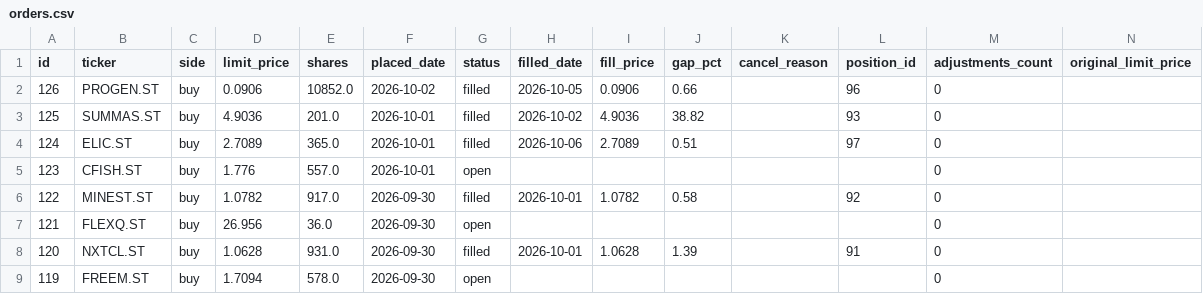
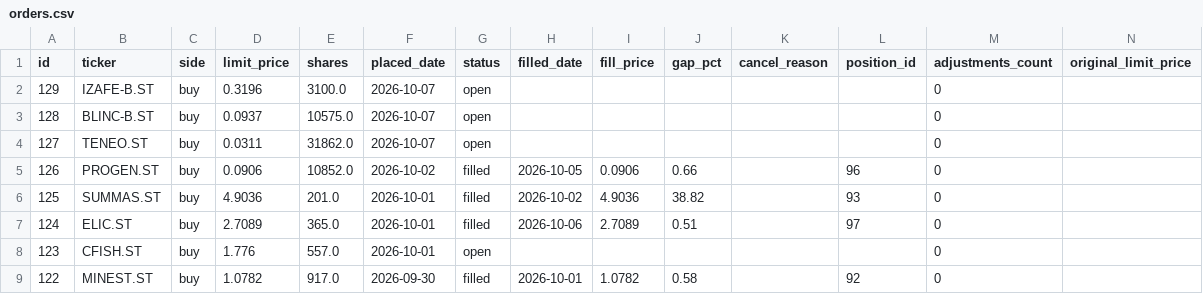
Before and after one commit to benjaminneilan16/small-cap, a CSV file: reports/orders.csv, drawn as a sheet; only a part is shown; the shorter side is filled out with more unchanged rows.

```diff
--- a/reports/orders.csv
+++ b/reports/orders.csv
@@ -1,2 +1,5 @@
 id,ticker,side,limit_price,shares,placed_date,status,filled_date,fill_price,gap_pct,cancel_reason,position_id,adjustments_count,original_limit_price
+129,IZAFE-B.ST,buy,0.3196,3100.0,2026-10-07,open,,,,,,0,
+128,BLINC-B.ST,buy,0.0937,10575.0,2026-10-07,open,,,,,,0,
+127,TENEO.ST,buy,0.0311,31862.0,2026-10-07,open,,,,,,0,
 126,PROGEN.ST,buy,0.0906,10852.0,2026-10-02,filled,2026-10-05,0.0906,0.66,,96,0,
```
Also changed, not shown: reports/positions.csv, 3 other files.
